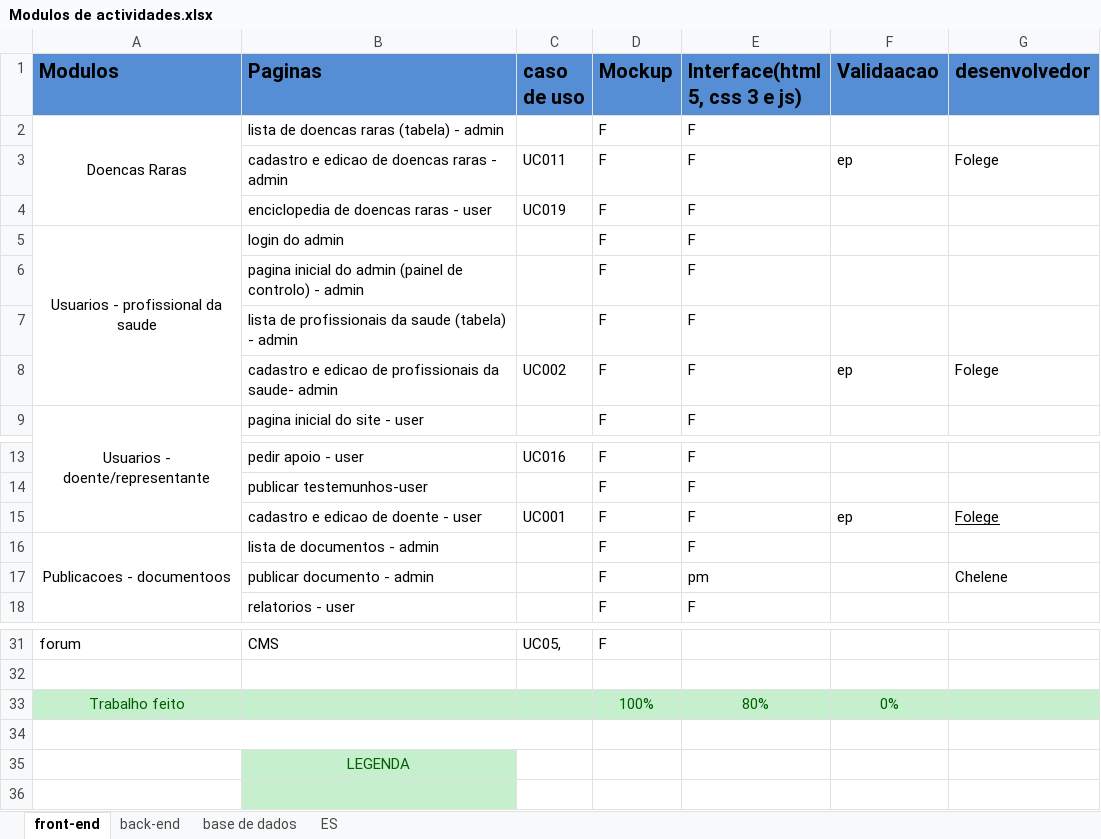
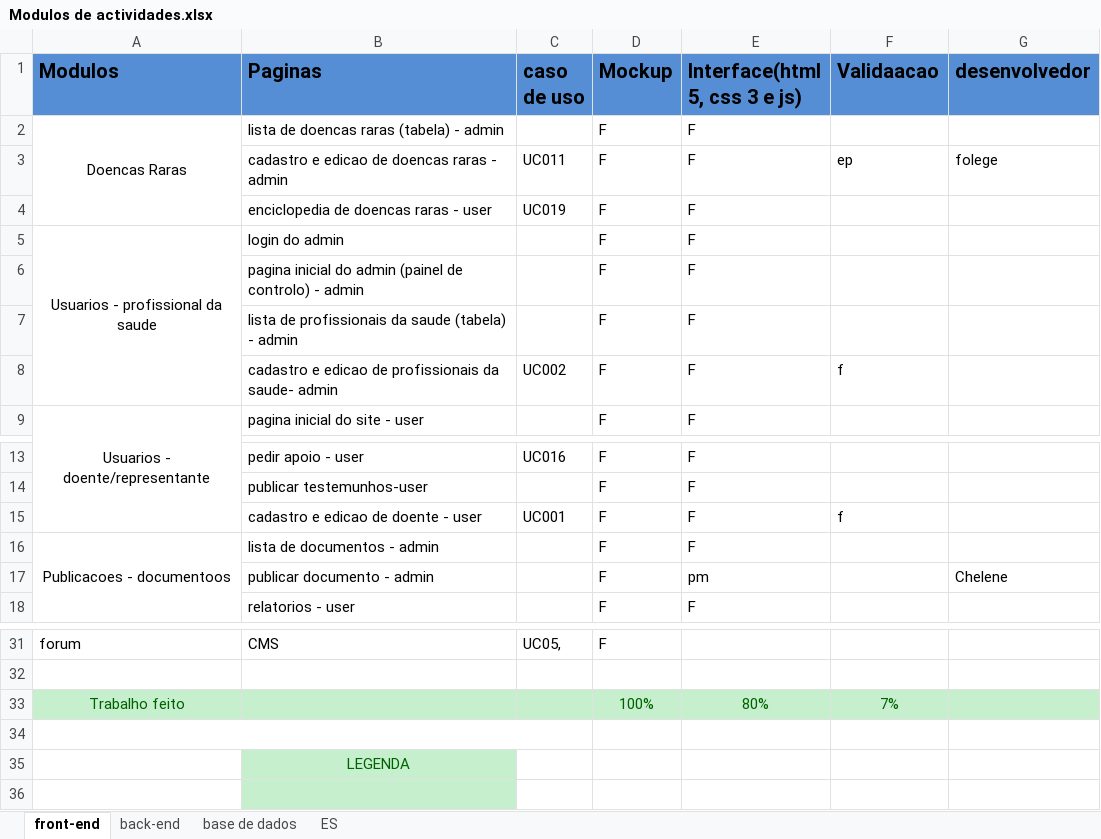
Before and after one commit to GabrielTimba/SAPDR, an Excel workbook: Modulos de actividades.xlsx, sheet front-end, drawn as a sheet; only a part is shown, gaps mark what is left out; values as stored, in another font and other column widths than the file's, no borders; conditional formats not drawn; the diff names each change by its address in the sheet, - before the commit and + after, or states it on an @@ line.

```diff
--- a/Modulos de actividades.xlsx (sheet front-end)
+++ b/Modulos de actividades.xlsx (sheet front-end)
-G3 (desenvolvedor): Folege
+G3 (desenvolvedor): folege
-F8 (Validaacao): ep
+F8 (Validaacao): f
-G8 (desenvolvedor): Folege
+G8 (desenvolvedor): (empty)
-F15 (Validaacao): ep
+F15 (Validaacao): f
-G15 (desenvolvedor): Folege
+G15 (desenvolvedor): (empty)
-F33 (Validaacao): 0%
+F33 (Validaacao): 7%
```
Also changed, not shown: sheet back-end.
